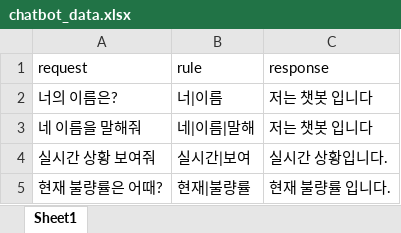
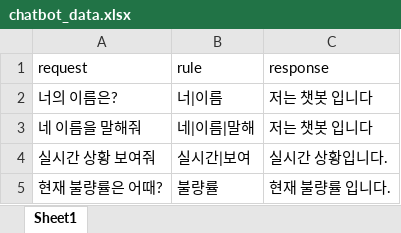
Before and after one commit to siyeol97/Yolov7_Flask, an Excel workbook: chatbot_data.xlsx, sheet Sheet1, drawn as a sheet; values as stored, in another font and other column widths than the file's, no borders; the diff names each change by its address in the sheet, - before the commit and + after, or states it on an @@ line.

```diff
--- a/chatbot_data.xlsx (sheet Sheet1)
+++ b/chatbot_data.xlsx (sheet Sheet1)
-B5 (rule): 현재|불량률
+B5 (rule): 불량률
```
Also changed, not shown: 6 other files.
